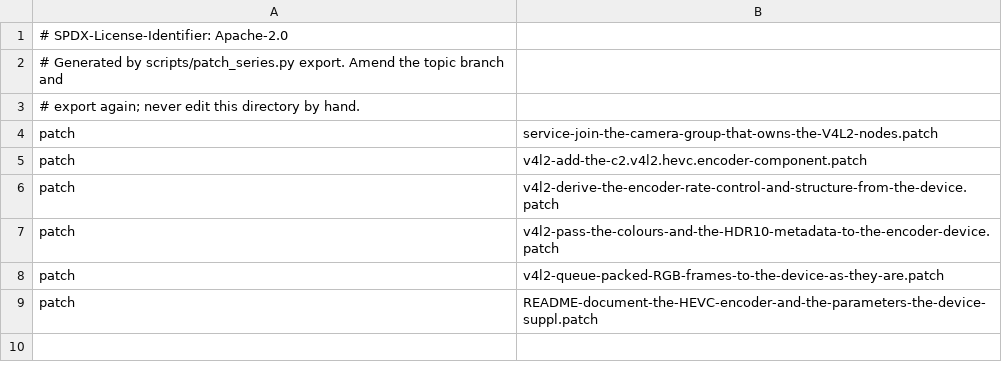
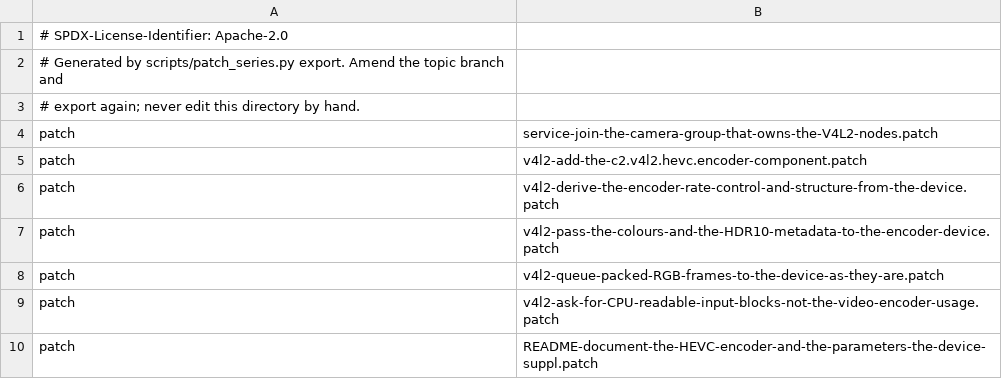
Before and after one commit to 1972nollus/Kernarium, a TSV file: android/lineage-24/patches/projects/p0018/series/series.tsv, drawn as a sheet; the diff names each change by its address in the sheet, - before the commit and + after, or states it on an @@ line.

```diff
--- a/android/lineage-24/patches/projects/p0018/series/series.tsv
+++ b/android/lineage-24/patches/projects/p0018/series/series.tsv
+row 9: patch | v4l2-ask-for-CPU-readable-input-blocks-not-the-video-encoder-usage.patch
```
Also changed, not shown: android/lineage-24/patches/projects.tsv, 1 other file.
